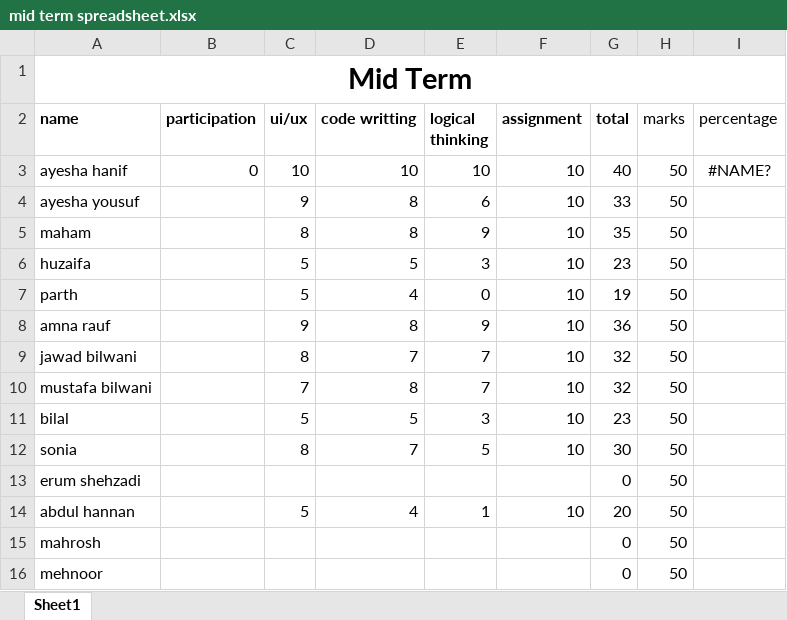
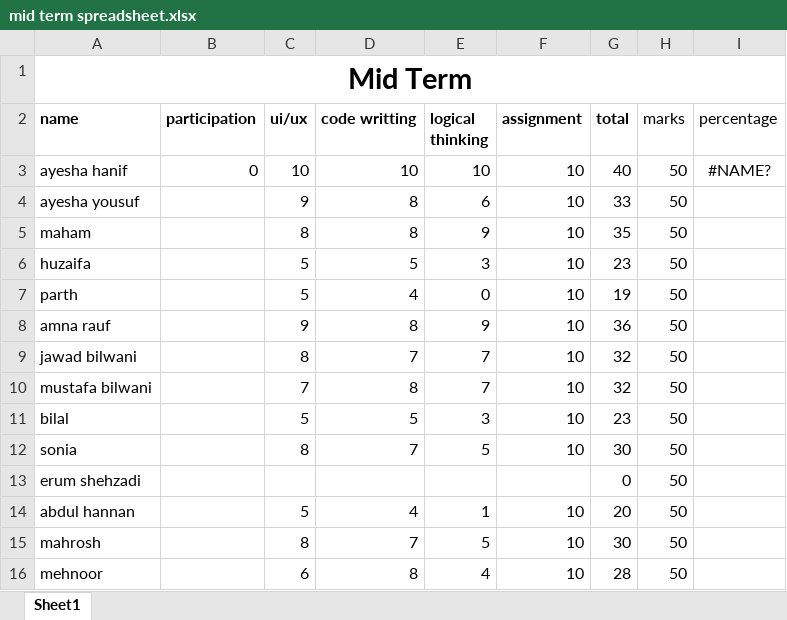
Before and after one commit to ahmedgadit/kma-learning, an Excel workbook: mid term spreadsheet.xlsx, sheet Sheet1, drawn as a sheet; values as stored, in another font and other column widths than the file's, no borders; the diff names each change by its address in the sheet, - before the commit and + after, or states it on an @@ line.

Commit message:
marks updated

```diff
--- a/mid term spreadsheet.xlsx (sheet Sheet1)
+++ b/mid term spreadsheet.xlsx (sheet Sheet1)
-C15 (ui/ux): (empty)
+C15 (ui/ux): 8
-D15 (code writting): (empty)
+D15 (code writting): 7
-E15 (logical thinking): (empty)
+E15 (logical thinking): 5
-F15:F16 (assignment): (empty)
+F15:F16 (assignment): 10
-G15 (total): 0
+G15 (total): 30
-C16 (ui/ux): (empty)
+C16 (ui/ux): 6
-D16 (code writting): (empty)
+D16 (code writting): 8
-E16 (logical thinking): (empty)
+E16 (logical thinking): 4
-G16 (total): 0
+G16 (total): 28
```
